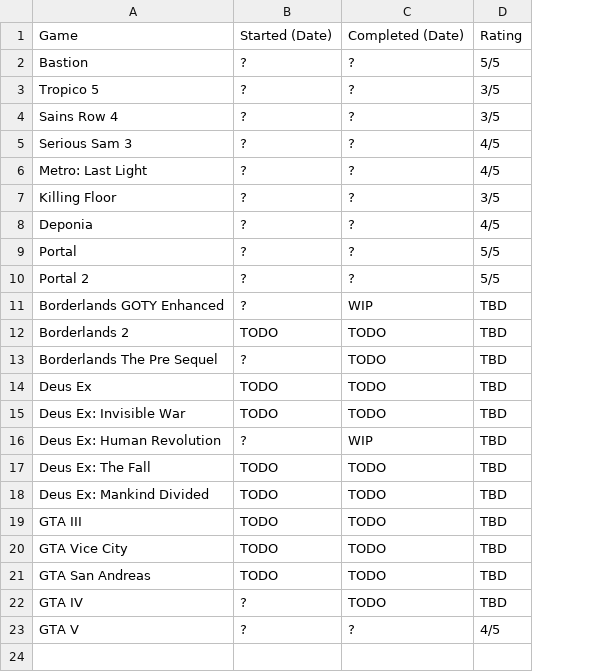
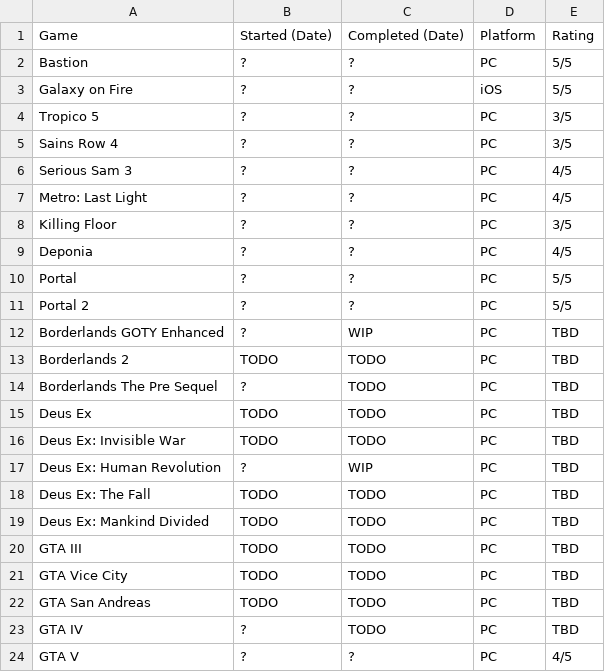
Before and after one commit to marc-q/Lists, a CSV file: games.csv, drawn as a sheet; addresses are those after the commit; the diff names each change by its address in the sheet, - before the commit and + after, or states it on an @@ line.

Commit message:
Add column platform, insert galaxy on fire

```diff
--- a/games.csv
+++ b/games.csv
+column D, rows 1-2: Platform | PC; rows 4-24: all PC
+row 3: Galaxy on Fire | ? | ? | iOS | 5/5
```
